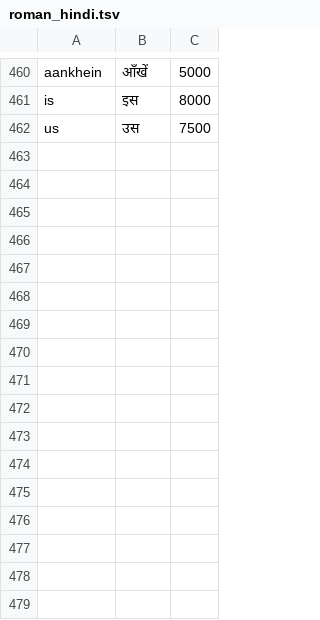
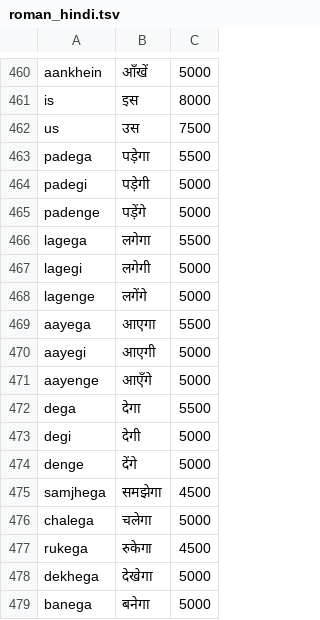
Before and after one commit to shankarmishra/openhinglish, a TSV file: src/openhinglish/data/lexicons/roman_hindi.tsv, drawn as a sheet; only a part is shown, gaps mark what is left out; the diff names each change by its address in the sheet, - before the commit and + after, or states it on an @@ line.

```diff
--- a/src/openhinglish/data/lexicons/roman_hindi.tsv
+++ b/src/openhinglish/data/lexicons/roman_hindi.tsv
+row 463: padega | पड़ेगा | 5500
+row 464: padegi | पड़ेगी | 5000
+row 465: padenge | पड़ेंगे | 5000
+row 466: lagega | लगेगा | 5500
+row 467: lagegi | लगेगी | 5000
+row 468: lagenge | लगेंगे | 5000
+row 469: aayega | आएगा | 5500
+row 470: aayegi | आएगी | 5000
+row 471: aayenge | आएँगे | 5000
+row 472: dega | देगा | 5500
+row 473: degi | देगी | 5000
+row 474: denge | देंगे | 5000
+row 475: samjhega | समझेगा | 4500
+row 476: chalega | चलेगा | 5000
+row 477: rukega | रुकेगा | 4500
+row 478: dekhega | देखेगा | 5000
+row 479: banega | बनेगा | 5000
```
Also changed, not shown: src/openhinglish/data/gazetteers/names.tsv, src/openhinglish/data/lexicons/sms_abbrev.tsv, 4 other files.
